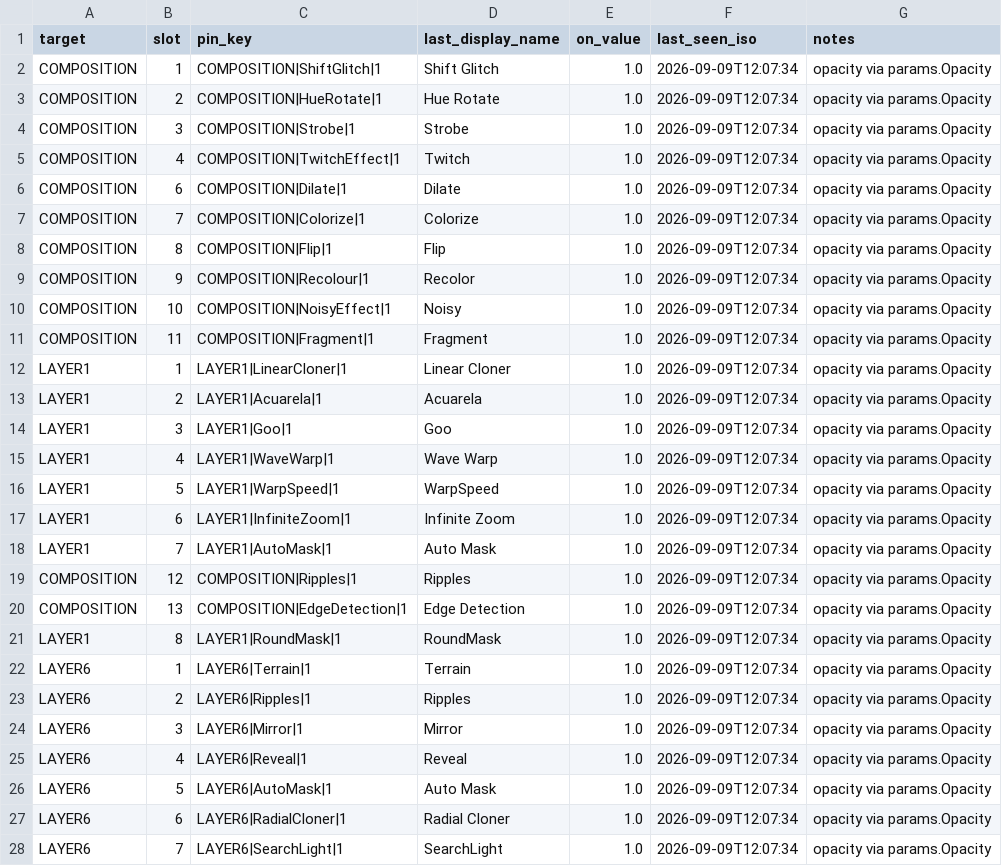
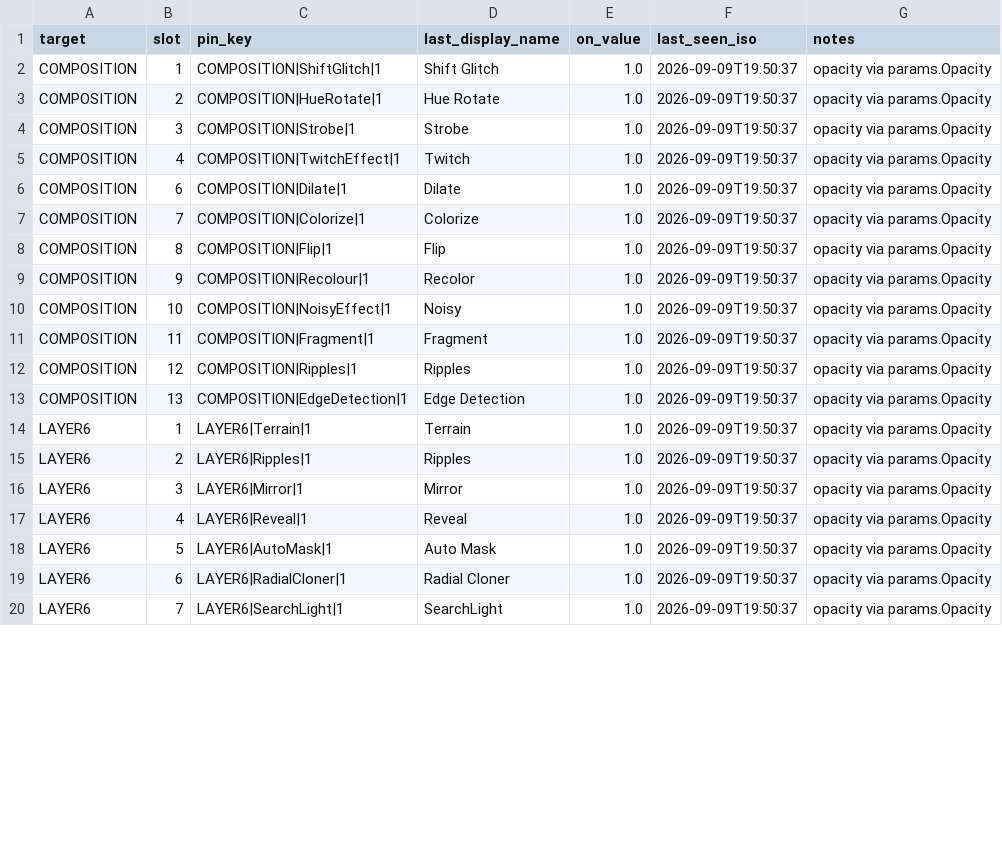
Before and after one commit to from-vacuum/push2resolume, a CSV file: config/fx_pins.csv, drawn as a sheet; only a part is shown; the diff covers the shown part only.

```diff
--- a/config/fx_pins.csv
+++ b/config/fx_pins.csv
@@ -1,28 +1,20 @@
 target,slot,pin_key,last_display_name,on_value,last_seen_iso,notes
-COMPOSITION,1,COMPOSITION|ShiftGlitch|1,Shift Glitch,1.0,2026-09-09T12:07:34,opacity via params.Opacity
-COMPOSITION,2,COMPOSITION|HueRotate|1,Hue Rotate,1.0,2026-09-09T12:07:34,opacity via params.Opacity
-COMPOSITION,3,COMPOSITION|Strobe|1,Strobe,1.0,2026-09-09T12:07:34,opacity via params.Opacity
-COMPOSITION,4,COMPOSITION|TwitchEffect|1,Twitch,1.0,2026-09-09T12:07:34,opacity via params.Opacity
-COMPOSITION,6,COMPOSITION|Dilate|1,Dilate,1.0,2026-09-09T12:07:34,opacity via params.Opacity
-COMPOSITION,7,COMPOSITION|Colorize|1,Colorize,1.0,2026-09-09T12:07:34,opacity via params.Opacity
-COMPOSITION,8,COMPOSITION|Flip|1,Flip,1.0,2026-09-09T12:07:34,opacity via params.Opacity
-COMPOSITION,9,COMPOSITION|Recolour|1,Recolor,1.0,2026-09-09T12:07:34,opacity via params.Opacity
-COMPOSITION,10,COMPOSITION|NoisyEffect|1,Noisy,1.0,2026-09-09T12:07:34,opacity via params.Opacity
-COMPOSITION,11,COMPOSITION|Fragment|1,Fragment,1.0,2026-09-09T12:07:34,opacity via params.Opacity
-LAYER1,1,LAYER1|LinearCloner|1,Linear Cloner,1.0,2026-09-09T12:07:34,opacity via params.Opacity
-LAYER1,2,LAYER1|Acuarela|1,Acuarela,1.0,2026-09-09T12:07:34,opacity via params.Opacity
-LAYER1,3,LAYER1|Goo|1,Goo,1.0,2026-09-09T12:07:34,opacity via params.Opacity
-LAYER1,4,LAYER1|WaveWarp|1,Wave Warp,1.0,2026-09-09T12:07:34,opacity via params.Opacity
-LAYER1,5,LAYER1|WarpSpeed|1,WarpSpeed,1.0,2026-09-09T12:07:34,opacity via params.Opacity
-LAYER1,6,LAYER1|InfiniteZoom|1,Infinite Zoom,1.0,2026-09-09T12:07:34,opacity via params.Opacity
-LAYER1,7,LAYER1|AutoMask|1,Auto Mask,1.0,2026-09-09T12:07:34,opacity via params.Opacity
-COMPOSITION,12,COMPOSITION|Ripples|1,Ripples,1.0,2026-09-09T12:07:34,opacity via params.Opacity
-COMPOSITION,13,COMPOSITION|EdgeDetection|1,Edge Detection,1.0,2026-09-09T12:07:34,opacity via params.Opacity
-LAYER1,8,LAYER1|RoundMask|1,RoundMask,1.0,2026-09-09T12:07:34,opacity via params.Opacity
-LAYER6,1,LAYER6|Terrain|1,Terrain,1.0,2026-09-09T12:07:34,opacity via params.Opacity
-LAYER6,2,LAYER6|Ripples|1,Ripples,1.0,2026-09-09T12:07:34,opacity via params.Opacity
-LAYER6,3,LAYER6|Mirror|1,Mirror,1.0,2026-09-09T12:07:34,opacity via params.Opacity
-LAYER6,4,LAYER6|Reveal|1,Reveal,1.0,2026-09-09T12:07:34,opacity via params.Opacity
-LAYER6,5,LAYER6|AutoMask|1,Auto Mask,1.0,2026-09-09T12:07:34,opacity via params.Opacity
-LAYER6,6,LAYER6|RadialCloner|1,Radial Cloner,1.0,2026-09-09T12:07:34,opacity via params.Opacity
-LAYER6,7,LAYER6|SearchLight|1,SearchLight,1.0,2026-09-09T12:07:34,opacity via params.Opacity
+COMPOSITION,1,COMPOSITION|ShiftGlitch|1,Shift Glitch,1.0,2026-09-09T19:50:37,opacity via params.Opacity
+COMPOSITION,2,COMPOSITION|HueRotate|1,Hue Rotate,1.0,2026-09-09T19:50:37,opacity via params.Opacity
+COMPOSITION,3,COMPOSITION|Strobe|1,Strobe,1.0,2026-09-09T19:50:37,opacity via params.Opacity
+COMPOSITION,4,COMPOSITION|TwitchEffect|1,Twitch,1.0,2026-09-09T19:50:37,opacity via params.Opacity
+COMPOSITION,6,COMPOSITION|Dilate|1,Dilate,1.0,2026-09-09T19:50:37,opacity via params.Opacity
+COMPOSITION,7,COMPOSITION|Colorize|1,Colorize,1.0,2026-09-09T19:50:37,opacity via params.Opacity
+COMPOSITION,8,COMPOSITION|Flip|1,Flip,1.0,2026-09-09T19:50:37,opacity via params.Opacity
+COMPOSITION,9,COMPOSITION|Recolour|1,Recolor,1.0,2026-09-09T19:50:37,opacity via params.Opacity
+COMPOSITION,10,COMPOSITION|NoisyEffect|1,Noisy,1.0,2026-09-09T19:50:37,opacity via params.Opacity
+COMPOSITION,11,COMPOSITION|Fragment|1,Fragment,1.0,2026-09-09T19:50:37,opacity via params.Opacity
+COMPOSITION,12,COMPOSITION|Ripples|1,Ripples,1.0,2026-09-09T19:50:37,opacity via params.Opacity
+COMPOSITION,13,COMPOSITION|EdgeDetection|1,Edge Detection,1.0,2026-09-09T19:50:37,opacity via params.Opacity
+LAYER6,1,LAYER6|Terrain|1,Terrain,1.0,2026-09-09T19:50:37,opacity via params.Opacity
+LAYER6,2,LAYER6|Ripples|1,Ripples,1.0,2026-09-09T19:50:37,opacity via params.Opacity
+LAYER6,3,LAYER6|Mirror|1,Mirror,1.0,2026-09-09T19:50:37,opacity via params.Opacity
+LAYER6,4,LAYER6|Reveal|1,Reveal,1.0,2026-09-09T19:50:37,opacity via params.Opacity
+LAYER6,5,LAYER6|AutoMask|1,Auto Mask,1.0,2026-09-09T19:50:37,opacity via params.Opacity
+LAYER6,6,LAYER6|RadialCloner|1,Radial Cloner,1.0,2026-09-09T19:50:37,opacity via params.Opacity
+LAYER6,7,LAYER6|SearchLight|1,SearchLight,1.0,2026-09-09T19:50:37,opacity via params.Opacity
```
Also changed, not shown: 8 added rows and 10 edited cells elsewhere in this file, config/cfg_general.csv, config/map_controls.csv, 19 other files.
